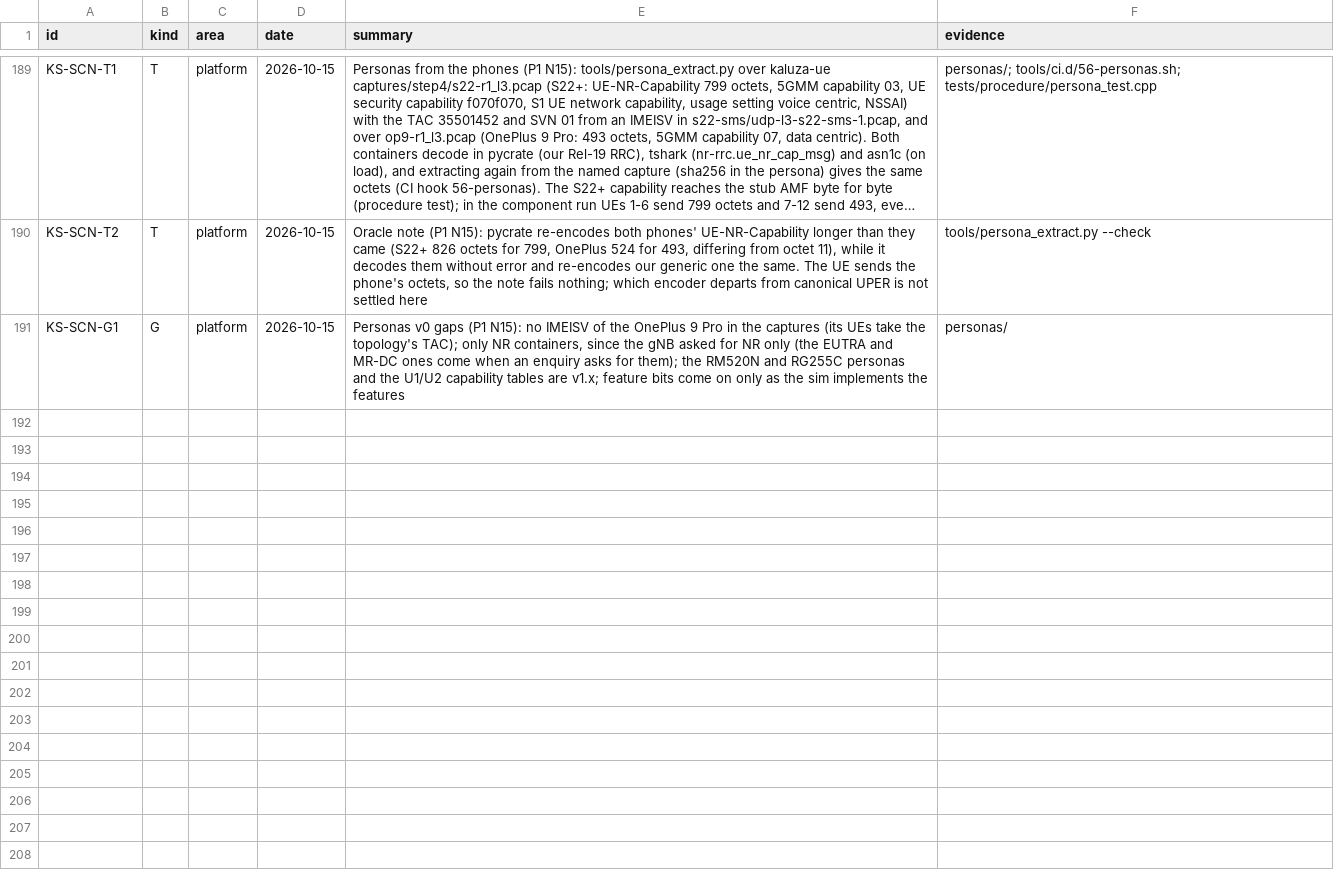
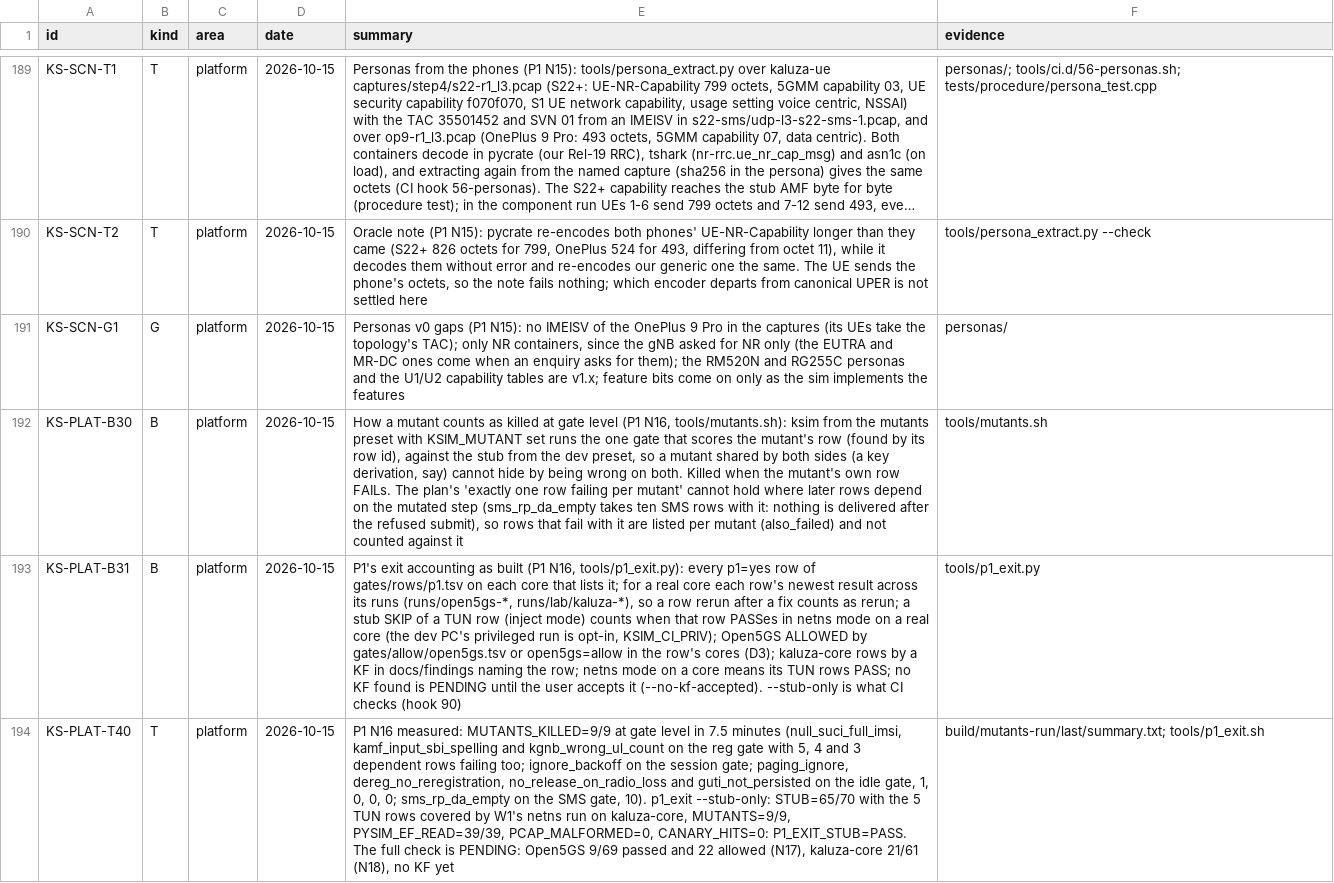
Before and after one commit to adijuliawan/kaluza-sim, a TSV file: docs/compliance/rows.tsv, drawn as a sheet; only a part is shown, gaps mark what is left out; long unchanged cells end in …; the diff names each change by its address in the sheet, - before the commit and + after, or states it on an @@ line.

Commit message:
P1 N16: the scenario set, gate-level mutants and the exit check
- tools/mutants.sh runs each mutant of tests/mutants.tsv against the gate
  that scores its row. ksim comes from the mutants preset under
  KSIM_MUTANT, and the stub from the dev preset so a shared mutant can't
  hide. A mutant is killed when its row fails; dependent rows that fail
  with it are listed. MUTANTS_KILLED=9/9 (CI hook 68, full mode).
- tools/p1_exit.{sh,py} accounts for every P1 row per core:
  - the stub: every row passes, or a TUN row passes in netns mode on a
    real core;
  - Open5GS: passed, or allowed;
  - kaluza-core: passed, or a KF.
  It also checks the mutants, pySim, the captures, the canary, netns mode
  and the KF count. Hook 90 checks the stub side (P1_EXIT_STUB=PASS); the
  full check is PENDING until N17 and N18.
- ksim-ctl keeps nr-cli's form: <imsi-…|gNB> --exec '<command>' and
  --format=nrcli. The registration gate reads the RM state that way.
- The component run and the pySim oracle leave checks.txt and summary.txt
  for the exit check.

The row set is complete for P1: 70 rows, all scored on the stub (65 PASS,
5 TUN rows covered by W1's netns run on kaluza-core).

Rows KS-PLAT-B30 (what killed means), B31 (the accounting), T40.

```diff
--- a/docs/compliance/rows.tsv
+++ b/docs/compliance/rows.tsv
+row 192: KS-PLAT-B30 | B | platform | 2026-10-15 | How a mutant counts as killed at gate level (P1 N16, tools/mutants.sh): ksim from the mutants preset with KSIM_MUTANT set runs the one gate that scores the mutant's row (found by its row id), against the stub from the dev preset, so a mutant shared by both sides (a key derivation, say) cannot hide by being wrong on both. Killed when the mutant's own row FAILs. The plan's 'exactly one row failing per mutant' cannot hold where later rows depend on the mutated step (sms_rp_da_empty takes ten SMS rows with it: nothing is delivered after the refused submit), so rows that fail with it are listed per mutant (also_failed) and not counted against it | tools/mutants.sh
+row 193: KS-PLAT-B31 | B | platform | 2026-10-15 | P1's exit accounting as built (P1 N16, tools/p1_exit.py): every p1=yes row of gates/rows/p1.tsv on each core that lists it; for a real core each row's newest result across its runs (runs/open5gs-*, runs/lab/kaluza-*), so a row rerun after a fix counts as rerun; a stub SKIP of a TUN row (inject mode) counts when that row PASSes in netns mode on a real core (the dev PC's privileged run is opt-in, KSIM_CI_PRIV); Open5GS ALLOWED by gates/allow/open5gs.tsv or open5gs=allow in the row's cores (D3); kaluza-core rows by a KF in docs/findings naming the row; netns mode on a core means its TUN rows PASS; no KF found is PENDING until the user accepts it (--no-kf-accepted). --stub-only is what CI checks (hook 90) | tools/p1_exit.py
+row 194: KS-PLAT-T40 | T | platform | 2026-10-15 | P1 N16 measured: MUTANTS_KILLED=9/9 at gate level in 7.5 minutes (null_suci_full_imsi, kamf_input_sbi_spelling and kgnb_wrong_ul_count on the reg gate with 5, 4 and 3 dependent rows failing too; ignore_backoff on the session gate; paging_ignore, dereg_no_reregistration, no_release_on_radio_loss and guti_not_persisted on the idle gate, 1, 0, 0, 0; sms_rp_da_empty on the SMS gate, 10). p1_exit --stub-only: STUB=65/70 with the 5 TUN rows covered by W1's netns run on kaluza-core, MUTANTS=9/9, PYSIM_EF_READ=39/39, PCAP_MALFORMED=0, CANARY_HITS=0: P1_EXIT_STUB=PASS. The full check is PENDING: Open5GS 9/69 passed and 22 allowed (N17), kaluza-core 21/61 (N18), no KF yet | build/mutants-run/last/summary.txt; tools/p1_exit.sh
```
Also changed, not shown: docs/compliance/built.tsv, 12 other files.
